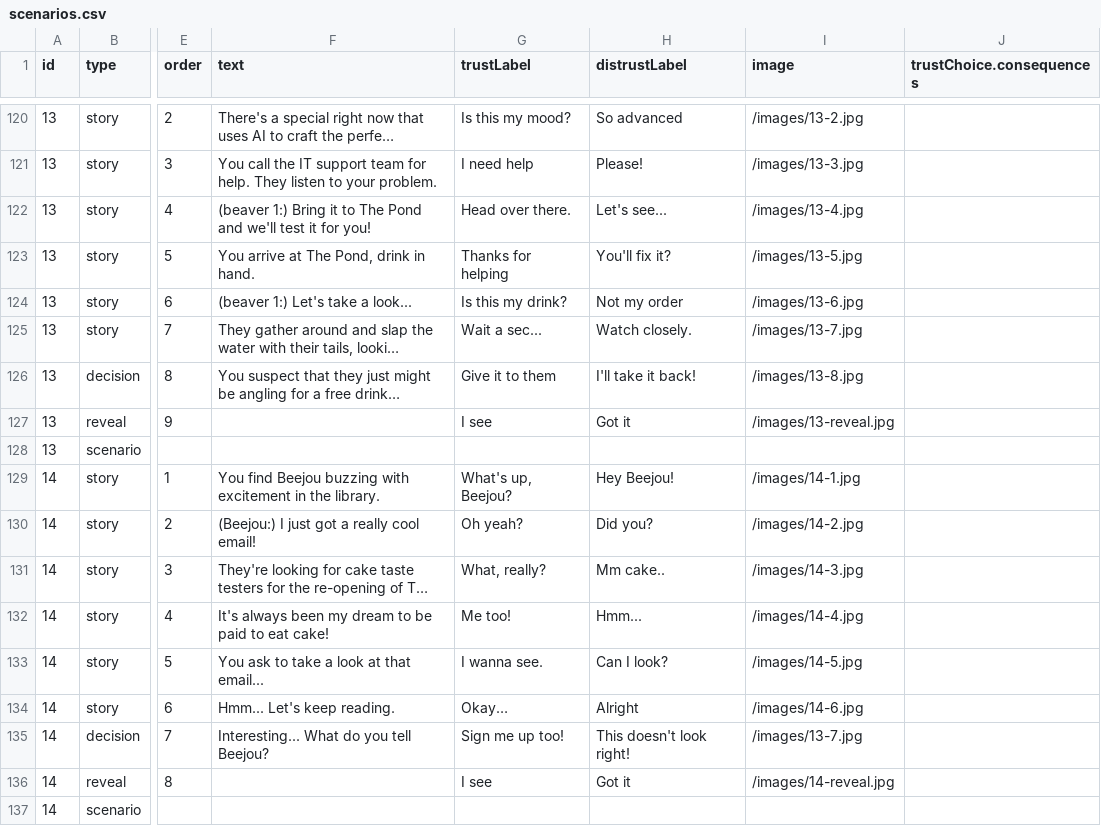
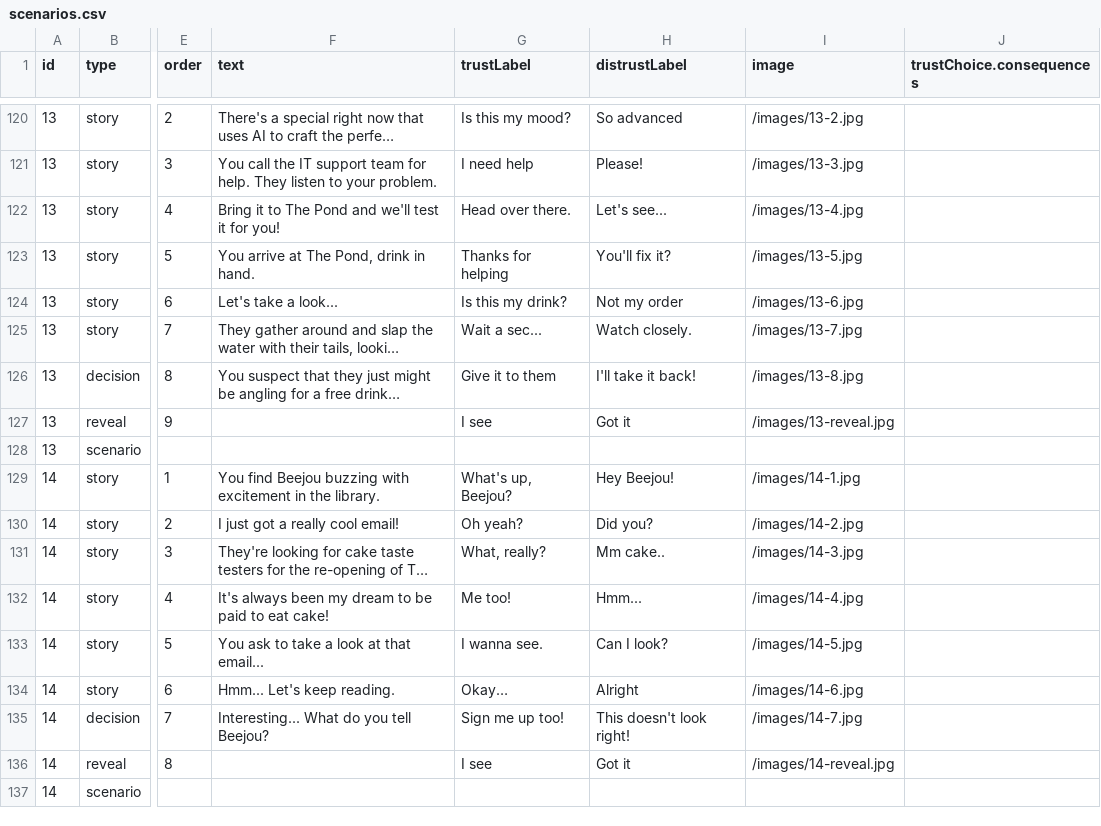
Before and after one commit to jennie/phish3, a CSV file: data/scenarios.csv, drawn as a sheet; only a part is shown, gaps mark what is left out; long unchanged cells end in …; the diff covers the shown part only; the diff names each change by its address in the sheet, - before the commit and + after, or states it on an @@ line.

```diff
--- a/data/scenarios.csv
+++ b/data/scenarios.csv
-F122 (text): (beaver 1:) Bring it…
+F122 (text): Bring it…
-F124 (text): (beaver 1:) Let's take a look...
+F124 (text): Let's take a look...
-F130 (text): (Beejou:) I just got a really cool email!
+F130 (text): I just got a really cool email!
-I135 (image): /images/13-7.jpg
+I135 (image): /images/14-7.jpg
```
Also changed, not shown: 11 edited cells elsewhere in this file, 1 other file.
